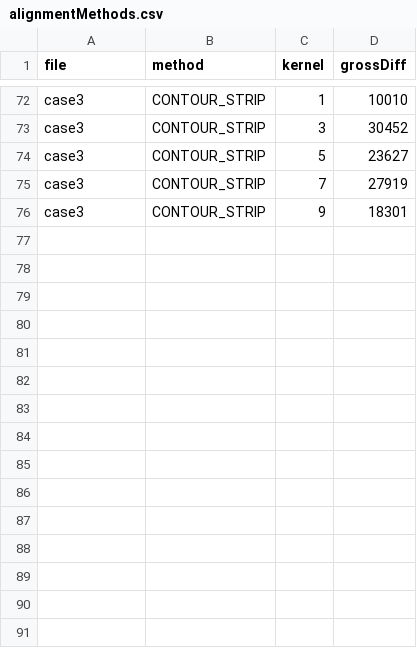
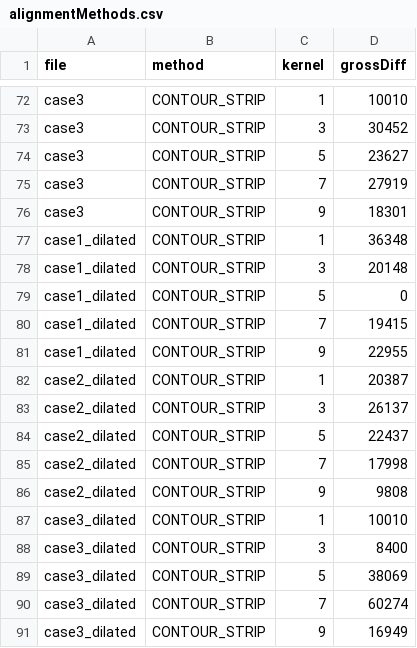
Before and after one commit to liordon/defect-detector, a CSV file: alignmentMethods.csv, drawn as a sheet; only a part is shown, gaps mark what is left out; the diff names each change by its address in the sheet, - before the commit and + after, or states it on an @@ line.

Commit message:
dirty commit before I delete all the failed methods

```diff
--- a/alignmentMethods.csv
+++ b/alignmentMethods.csv
+row 77: case1_dilated | CONTOUR_STRIP | 1 | 36348
+row 78: case1_dilated | CONTOUR_STRIP | 3 | 20148
+row 79: case1_dilated | CONTOUR_STRIP | 5 | 0
+row 80: case1_dilated | CONTOUR_STRIP | 7 | 19415
+row 81: case1_dilated | CONTOUR_STRIP | 9 | 22955
+row 82: case2_dilated | CONTOUR_STRIP | 1 | 20387
+row 83: case2_dilated | CONTOUR_STRIP | 3 | 26137
+row 84: case2_dilated | CONTOUR_STRIP | 5 | 22437
+row 85: case2_dilated | CONTOUR_STRIP | 7 | 17998
+row 86: case2_dilated | CONTOUR_STRIP | 9 | 9808
+row 87: case3_dilated | CONTOUR_STRIP | 1 | 10010
+row 88: case3_dilated | CONTOUR_STRIP | 3 | 8400
+row 89: case3_dilated | CONTOUR_STRIP | 5 | 38069
+row 90: case3_dilated | CONTOUR_STRIP | 7 | 60274
+row 91: case3_dilated | CONTOUR_STRIP | 9 | 16949
```
Also changed, not shown: 3 other files.
